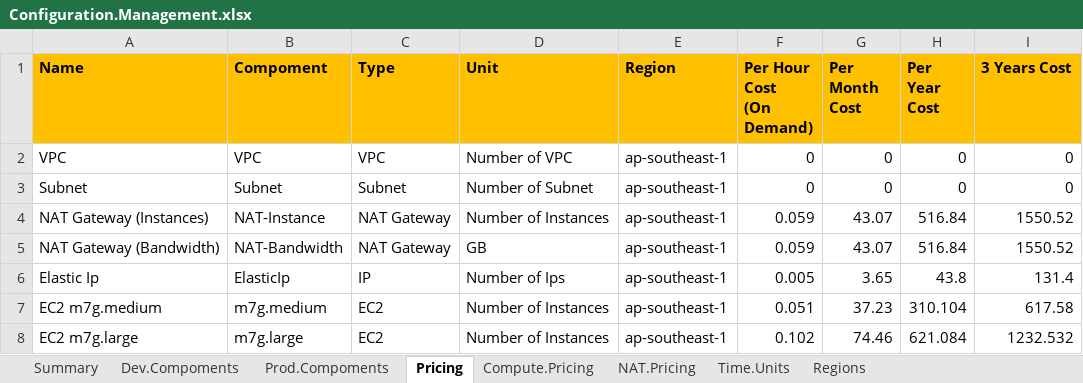
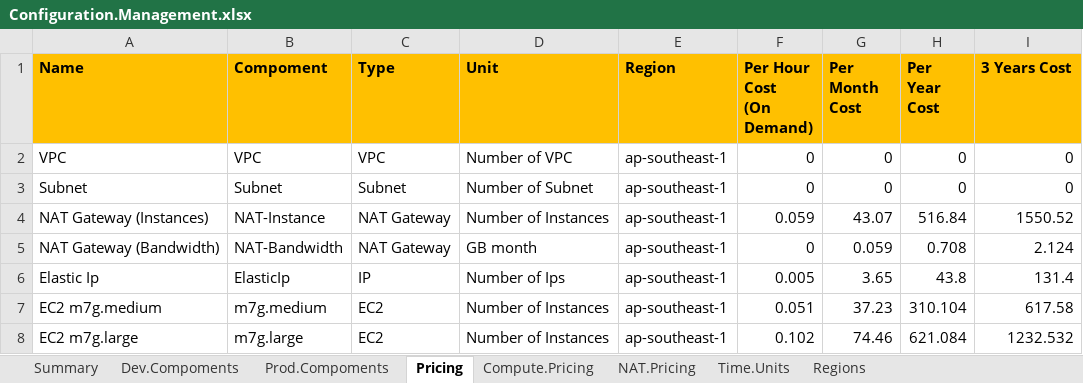
Before and after one commit to nashtech-vietvuhoang1/cloud-computing-intro, an Excel workbook: Configuration.Management.xlsx, sheet Pricing, drawn as a sheet; values as stored, in another font and other column widths than the file's, no borders; the diff names each change by its address in the sheet, - before the commit and + after, or states it on an @@ line.

Commit message:
Adjust GB per month cost for network components

```diff
--- a/Configuration.Management.xlsx (sheet Pricing)
+++ b/Configuration.Management.xlsx (sheet Pricing)
-D5 (Unit): GB
+D5 (Unit): GB month
-F5 (Per Hour Cost (On Demand)): 0.059
+F5 (Per Hour Cost (On Demand)): 0
-G5 (Per Month Cost): 43.07
+G5 (Per Month Cost): 0.059
-H5 (Per Year Cost): 516.84
+H5 (Per Year Cost): 0.708
-I5 (3 Years Cost): 1550.52
+I5 (3 Years Cost): 2.124
```
Also changed, not shown: sheet Dev.Compoments, sheet Prod.Compoments, sheet Summary, sheet Time.Units, formulas that keep their value.
